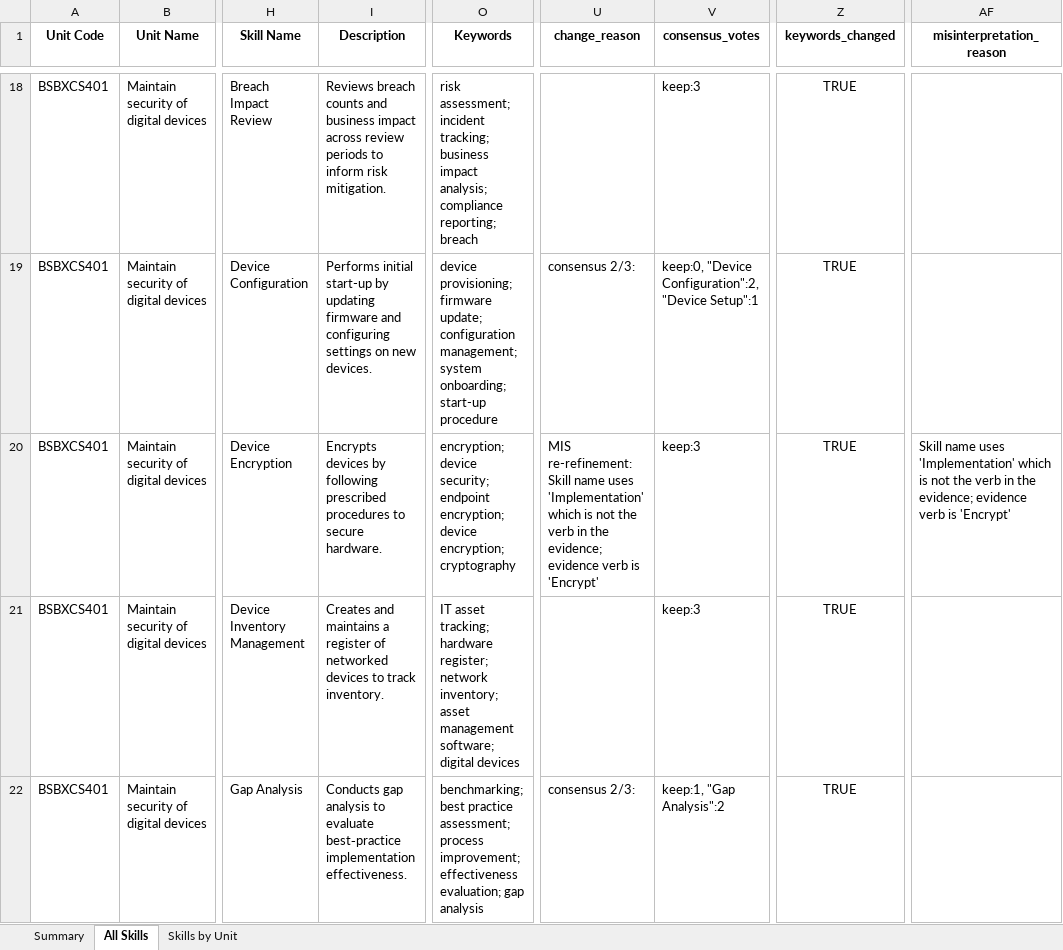
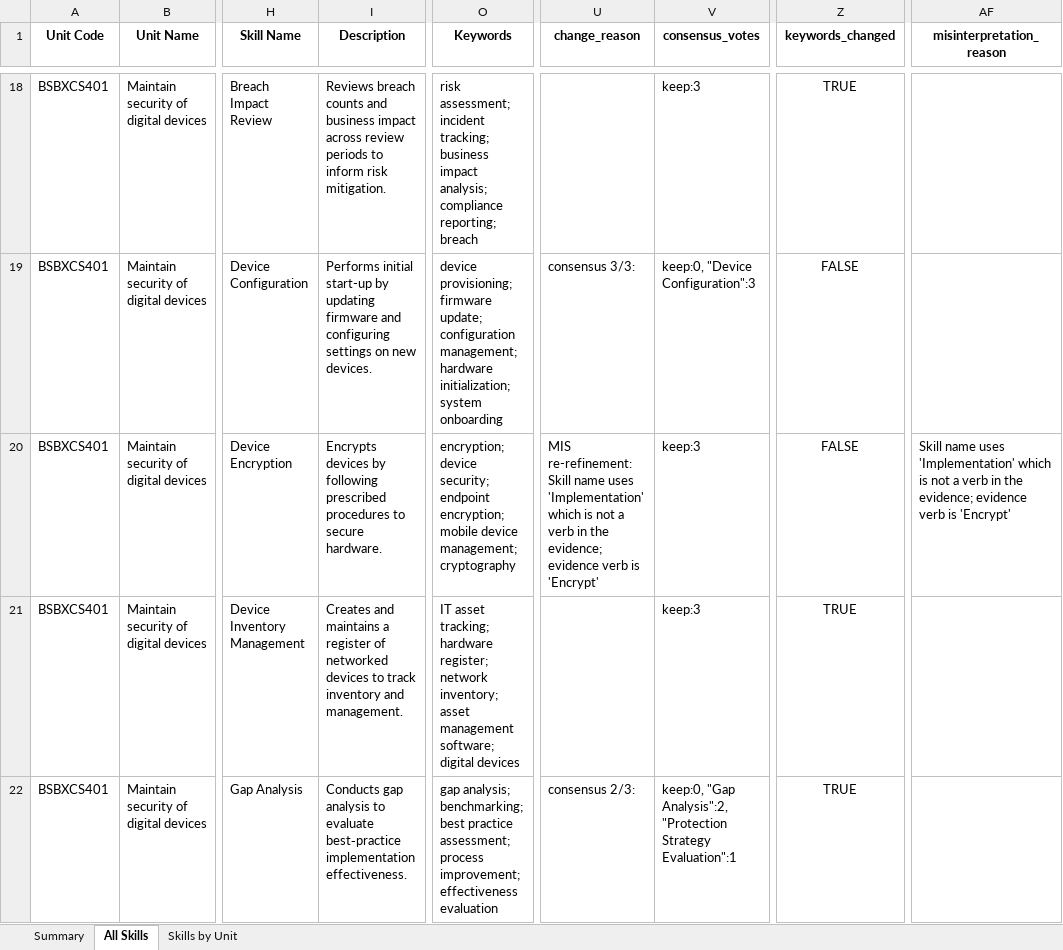
Before and after one commit to emohebi/TEMP, an Excel workbook: vet_skills_refined.xlsx, sheet All Skills, drawn as a sheet; only a part is shown, gaps mark what is left out; values as stored, in another font and other column widths than the file's, no borders; the diff covers the shown part only; the diff names each change by its address in the sheet, - before the commit and + after, or states it on an @@ line.

```diff
--- a/vet_skills_refined.xlsx (sheet All Skills)
+++ b/vet_skills_refined.xlsx (sheet All Skills)
-O19 (Keywords): …configuration management; system onboarding; start-up procedure
+O19 (Keywords): …configuration management; hardware initialization; system onboarding
-U19 (change_reason): consensus 2/3:
+U19 (change_reason): consensus 3/3:
-V19 (consensus_votes): keep:0, "Device Configuration":2, "Device Setup":1
+V19 (consensus_votes): keep:0, "Device Configuration":3
-Z19:Z20 (keywords_changed): TRUE
+Z19:Z20 (keywords_changed): FALSE
-O20 (Keywords): …endpoint encryption; device encryption; cryptography
+O20 (Keywords): …endpoint encryption; mobile device management; cryptography
-U20 (change_reason): …is not the verb in…
+U20 (change_reason): …is not a verb in…
-AF20 (misinterpretation_reason): …is not the verb in…
+AF20 (misinterpretation_reason): …is not a verb in…
-I21 (Description): …to track inventory.
+I21 (Description): …to track inventory and management.
-O22 (Keywords): benchmarking; best practice assessment; process improvement; effectiveness evaluation; gap analysis
+O22 (Keywords): gap analysis; benchmarking; best practice assessment; process improvement; effectiveness evaluation
-V22 (consensus_votes): keep:1, "Gap Analysis":2
+V22 (consensus_votes): keep:0, "Gap Analysis":2, "Protection Strategy Evaluation":1
```
Also changed, not shown: 888 edited cells elsewhere in this sheet, 2 other files.
